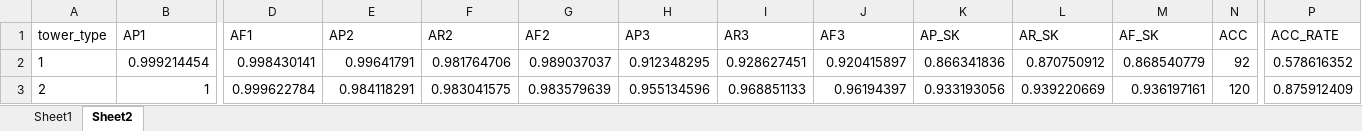
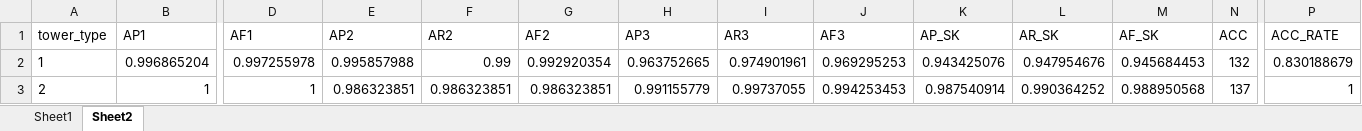
Before and after one commit to 201661242ljw/mmpose, an Excel workbook: tools/0_LJW_tools/result.xlsx, sheet Sheet2, drawn as a sheet; only a part is shown, gaps mark what is left out; values as stored, in another font and other column widths than the file's, no borders; the diff covers the shown part only; the diff names each change by its address in the sheet, - before the commit and + after, or states it on an @@ line.

```diff
--- a/tools/0_LJW_tools/result.xlsx (sheet Sheet2)
+++ b/tools/0_LJW_tools/result.xlsx (sheet Sheet2)
-B2 (AP1): 0.999214454
+B2 (AP1): 0.996865204
-D2 (AF1): 0.998430141
+D2 (AF1): 0.997255978
-E2 (AP2): 0.99641791
+E2 (AP2): 0.995857988
-F2 (AR2): 0.981764706
+F2 (AR2): 0.99
-G2 (AF2): 0.989037037
+G2 (AF2): 0.992920354
-H2 (AP3): 0.912348295
+H2 (AP3): 0.963752665
-I2 (AR3): 0.928627451
+I2 (AR3): 0.974901961
-J2 (AF3): 0.920415897
+J2 (AF3): 0.969295253
-K2 (AP_SK): 0.866341836
+K2 (AP_SK): 0.943425076
-L2 (AR_SK): 0.870750912
+L2 (AR_SK): 0.947954676
-M2 (AF_SK): 0.868540779
+M2 (AF_SK): 0.945684453
-N2 (ACC): 92
+N2 (ACC): 132
-P2 (ACC_RATE): 0.578616352
+P2 (ACC_RATE): 0.830188679
-D3 (AF1): 0.999622784
+D3 (AF1): 1
-E3 (AP2): 0.984118291
+E3 (AP2): 0.986323851
-F3 (AR2): 0.983041575
+F3 (AR2): 0.986323851
-G3 (AF2): 0.983579639
+G3 (AF2): 0.986323851
-H3 (AP3): 0.955134596
+H3 (AP3): 0.991155779
-I3 (AR3): 0.968851133
+I3 (AR3): 0.99737055
-J3 (AF3): 0.96194397
+J3 (AF3): 0.994253453
-K3 (AP_SK): 0.933193056
+K3 (AP_SK): 0.987540914
-L3 (AR_SK): 0.939220669
+L3 (AR_SK): 0.990364252
-M3 (AF_SK): 0.936197161
+M3 (AF_SK): 0.988950568
-N3 (ACC): 120
+N3 (ACC): 137
-P3 (ACC_RATE): 0.875912409
+P3 (ACC_RATE): 1
```
Also changed, not shown: 62 edited cells elsewhere in this sheet, sheet Sheet1, 27 other files.
